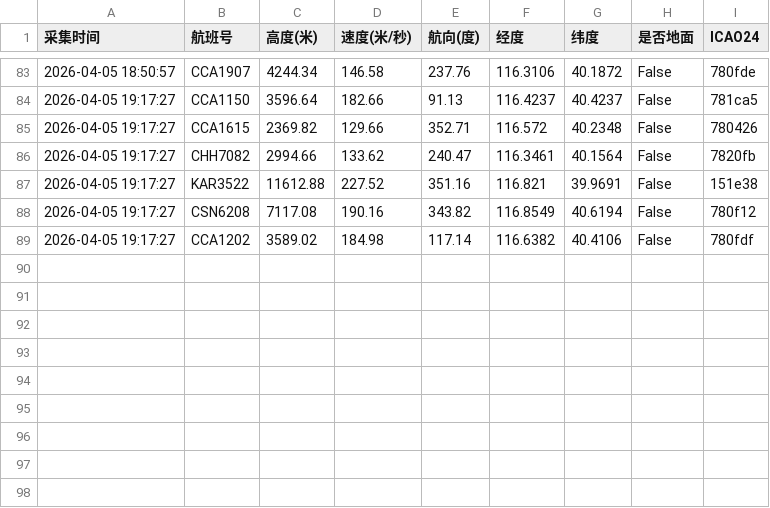
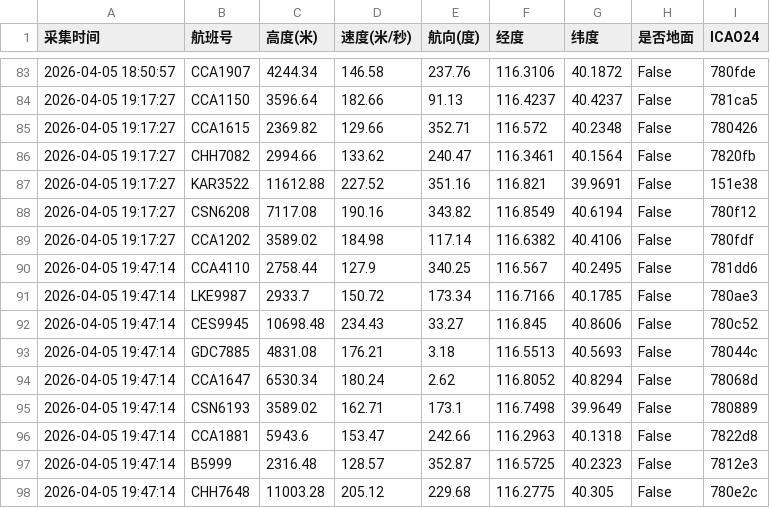
Before and after one commit to 5sncwcvt4h-star/plane, a CSV file: data/202604/flight_huairou_20260405.csv, drawn as a sheet; only a part is shown, gaps mark what is left out.

```diff
--- a/data/202604/flight_huairou_20260405.csv
+++ b/data/202604/flight_huairou_20260405.csv
@@ -89 +89,10 @@
 2026-04-05 19:17:27,CCA1202,3589.02,184.98,117.14,116.6382,40.4106,False,780fdf
+2026-04-05 19:47:14,CCA4110,2758.44,127.9,340.25,116.567,40.2495,False,781dd6
+2026-04-05 19:47:14,LKE9987,2933.7,150.72,173.34,116.7166,40.1785,False,780ae3
+2026-04-05 19:47:14,CES9945,10698.48,234.43,33.27,116.845,40.8606,False,780c52
+2026-04-05 19:47:14,GDC7885,4831.08,176.21,3.18,116.5513,40.5693,False,78044c
+2026-04-05 19:47:14,CCA1647,6530.34,180.24,2.62,116.8052,40.8294,False,78068d
+2026-04-05 19:47:14,CSN6193,3589.02,162.71,173.1,116.7498,39.9649,False,780889
+2026-04-05 19:47:14,CCA1881,5943.6,153.47,242.66,116.2963,40.1318,False,7822d8
+2026-04-05 19:47:14,B5999,2316.48,128.57,352.87,116.5725,40.2323,False,7812e3
+2026-04-05 19:47:14,CHH7648,11003.28,205.12,229.68,116.2775,40.305,False,780e2c
```
